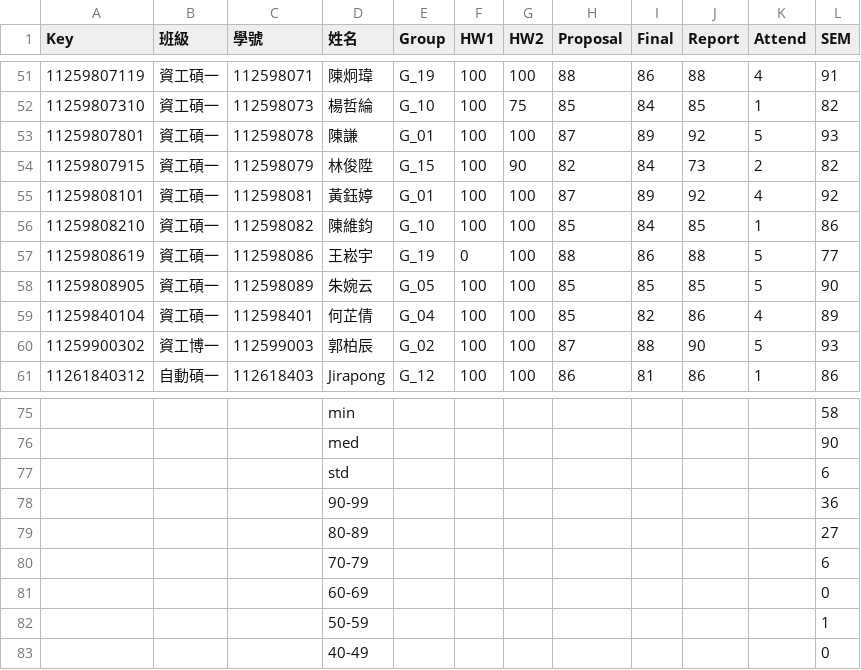
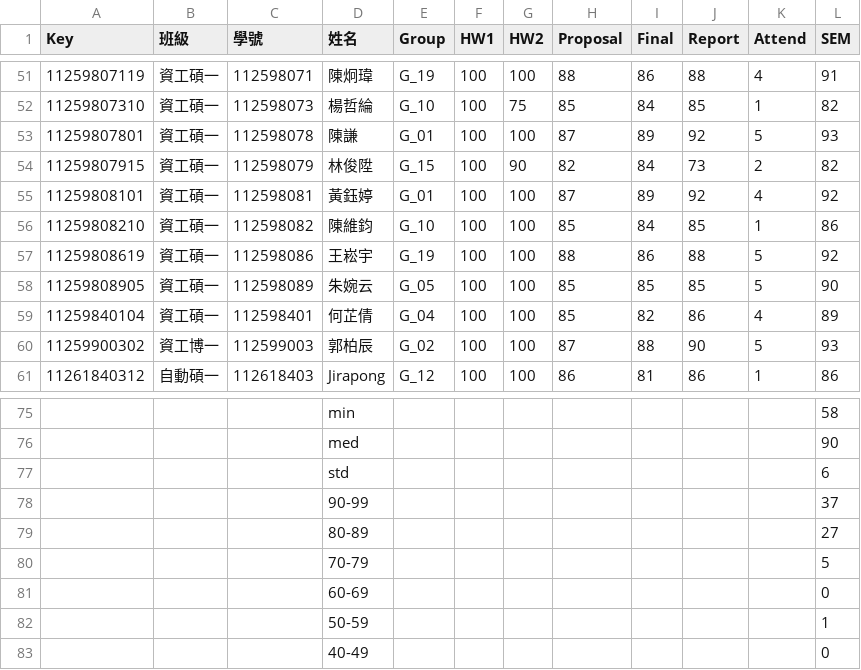
Before and after one commit to eggcm/DSCI-grades-S24, a CSV file: DSCI-grades-S24.csv, drawn as a sheet; only a part is shown, gaps mark what is left out.

Commit message:
Add files via upload

```diff
--- a/DSCI-grades-S24.csv
+++ b/DSCI-grades-S24.csv
@@ -56,3 +56,3 @@
 11259808210,資工碩一,112598082,陳維鈞,G_10,100,100,85 ,84 ,85,1,86,,
-11259808619,資工碩一,112598086,王崧宇,G_19,0,100,88 ,86 ,88,5,77, ,
+11259808619,資工碩一,112598086,王崧宇,G_19,100,100,88 ,86 ,88,5,92, ,
 11259808905,資工碩一,112598089,朱婉云,G_05,100,100,85 ,85 ,85,5,90,,
@@ -77,5 +77,5 @@
 ,,,std,,,,,,,,6 ,,
-,,,90-99,,,,,,,,36 ,,
+,,,90-99,,,,,,,,37 ,,
 ,,,80-89,,,,,,,,27 ,,
-,,,70-79,,,,,,,,6 ,,
+,,,70-79,,,,,,,,5 ,,
 ,,,60-69,,,,,,,,0 ,,
```
